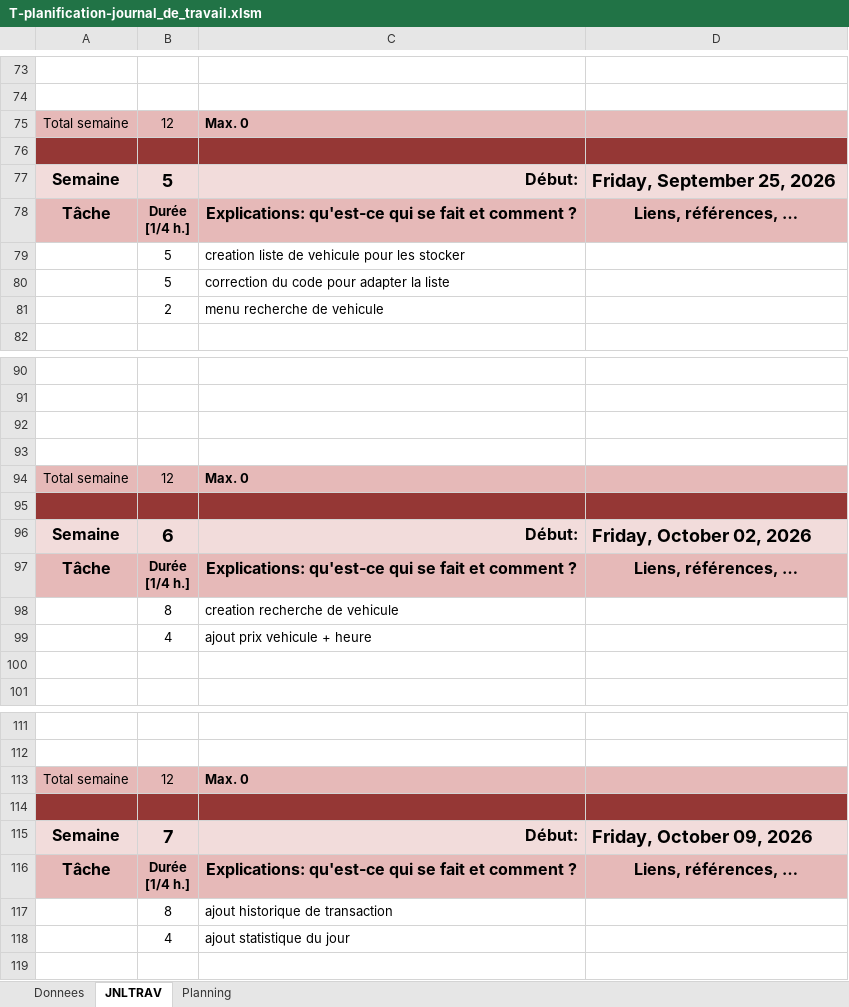
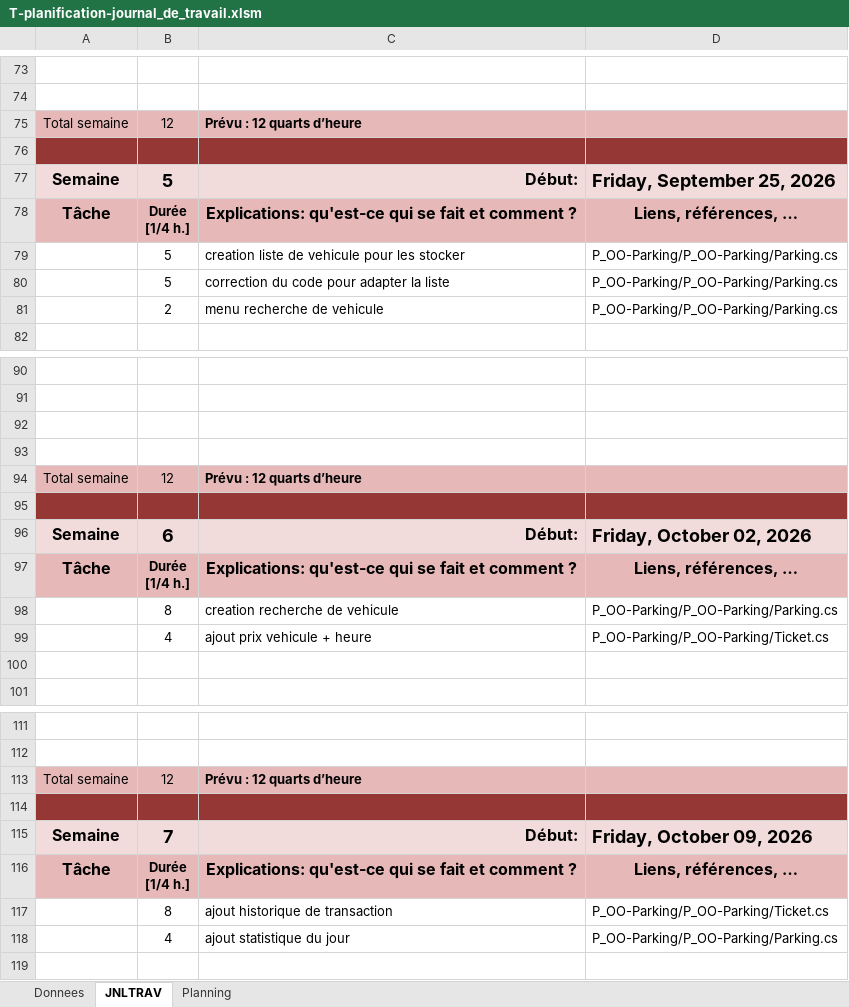
Before and after one commit to ETMLhugo/I320-Projet-P_OO-Parking-Hugo.c, an Excel workbook: T-planification-journal_de_travail.xlsm, sheet JNLTRAV, drawn as a sheet; only a part is shown, gaps mark what is left out; values as stored, in another font and other column widths than the file's, no borders; charts and pictures not drawn; the diff covers the shown part only; the diff names each change by its address in the sheet, - before the commit and + after, or states it on an @@ line.

```diff
--- a/T-planification-journal_de_travail.xlsm (sheet JNLTRAV)
+++ b/T-planification-journal_de_travail.xlsm (sheet JNLTRAV)
-C75: Max. 0
+C75: Prévu : 12 quarts d’heure
-D79:D81: (empty)
+D79:D81: P_OO-Parking/P_OO-Parking/Parking.cs
-C94: Max. 0
+C94: Prévu : 12 quarts d’heure
-D98: (empty)
+D98: P_OO-Parking/P_OO-Parking/Parking.cs
-D99: (empty)
+D99: P_OO-Parking/P_OO-Parking/Ticket.cs
-C113: Max. 0
+C113: Prévu : 12 quarts d’heure
-D117: (empty)
+D117: P_OO-Parking/P_OO-Parking/Ticket.cs
-D118: (empty)
+D118: P_OO-Parking/P_OO-Parking/Parking.cs
```
Also changed, not shown: 20 added rows, 18 edited cells and cell formats elsewhere in this sheet, sheet Planning, 8 other files.
